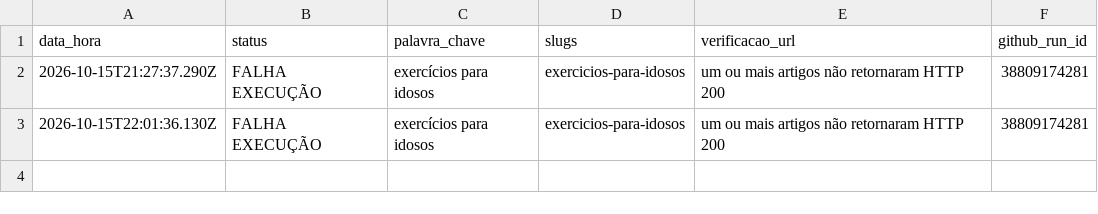
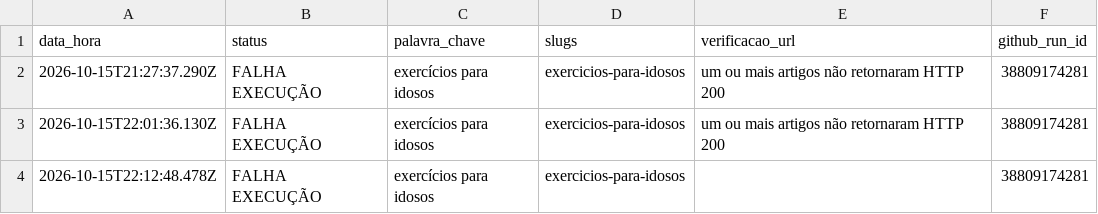
Before and after one commit to saasdavi/40maisblog, a CSV file: data/conteudo/execucoes-publicacao.csv, drawn as a sheet; the diff names each change by its address in the sheet, - before the commit and + after, or states it on an @@ line.

```diff
--- a/data/conteudo/execucoes-publicacao.csv
+++ b/data/conteudo/execucoes-publicacao.csv
+row 4: 2026-10-15T22:12:48.478Z | FALHA EXECUÇÃO | exercícios para idosos | exercicios-para-idosos |  | 38809174281
```
